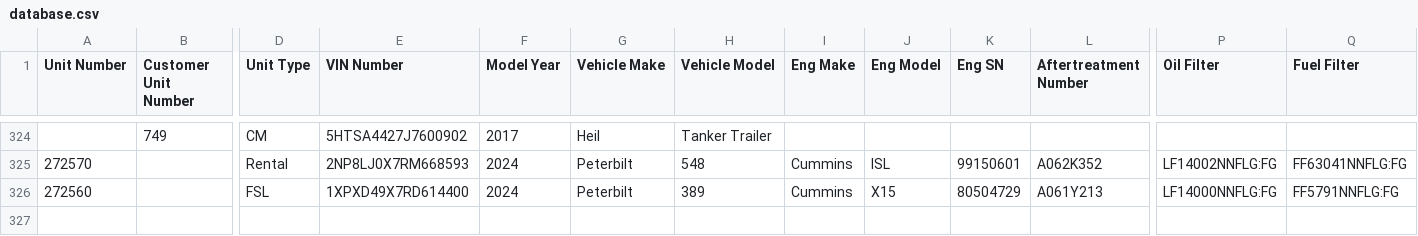
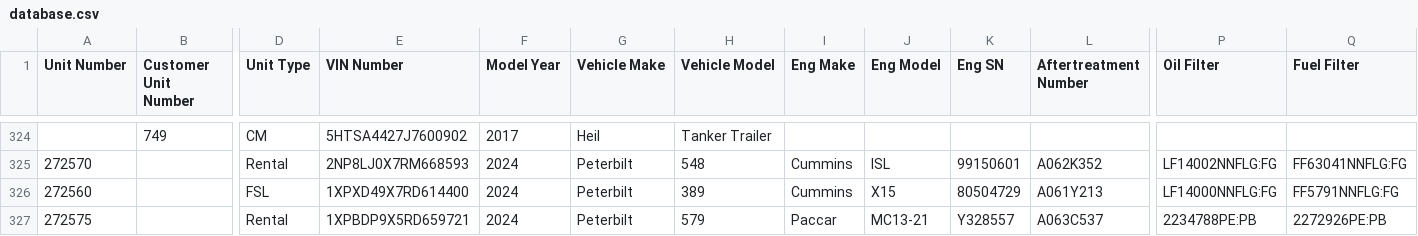
Before and after one commit to TuinderJ/personal-website, a CSV file: truck-data/database.csv, drawn as a sheet; only a part is shown, gaps mark what is left out; rows hold the shown columns only; the diff names each change by its address in the sheet, - before the commit and + after, or states it on an @@ line.

Commit message:
truck update

```diff
--- a/truck-data/database.csv
+++ b/truck-data/database.csv
+row 327: 272575 |  | Rental | 1XPBDP9X5RD659721 | 2024 | Peterbilt | 579 | Paccar | MC13-21 | Y328557 | A063C537 | 2234788PE:PB | 2272926PE:PB
```
